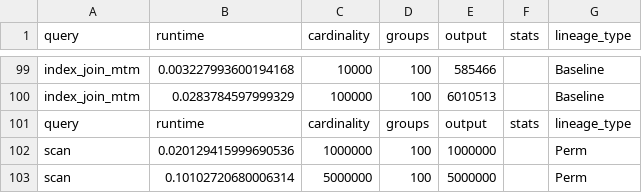
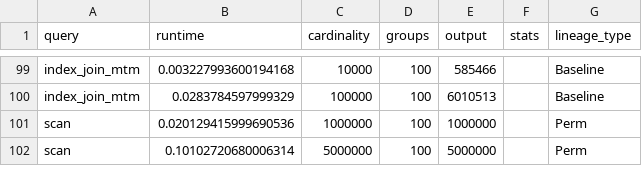
Before and after one commit to haneensa/SD_benchmark, a CSV file: eval_results/micro_benchmark_notes_feb19_baselineAndPerm.csv, drawn as a sheet; only a part is shown, gaps mark what is left out.

Commit message:
remove header

```diff
--- a/eval_results/micro_benchmark_notes_feb19_baselineAndPerm.csv
+++ b/eval_results/micro_benchmark_notes_feb19_baselineAndPerm.csv
@@ -100,3 +100,2 @@ index_join_mtm,0.003227993600194168,10000,100,585466,,Baseline
 index_join_mtm,0.0283784597999329,100000,100,6010513,,Baseline
-query,runtime,cardinality,groups,output,stats,lineage_type
 scan,0.020129415999690536,1000000,100,1000000,,Perm
```
